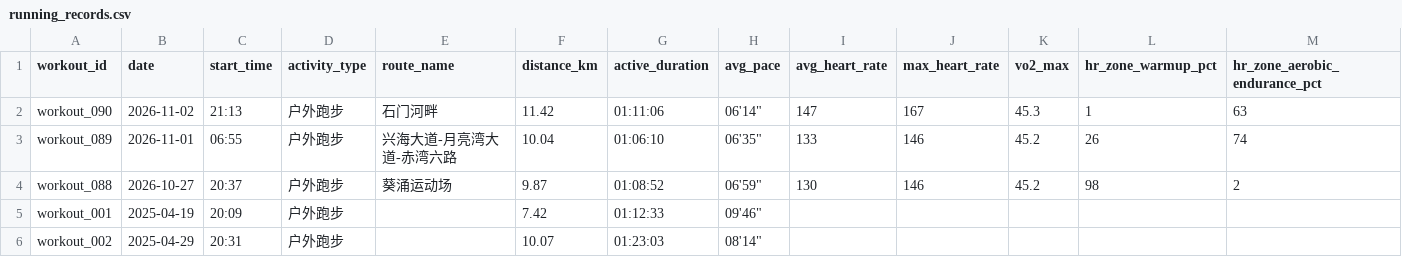
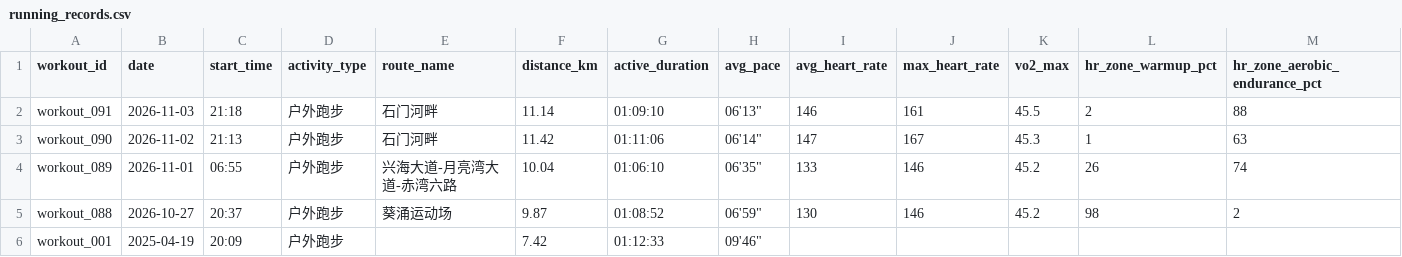
Before and after one commit to NanShi-rl/running-analyzer, a CSV file: data/running_records.csv, drawn as a sheet; only a part is shown; the shorter side is filled out with more unchanged rows; rows hold the shown columns only; the diff names each change by its address in the sheet, - before the commit and + after, or states it on an @@ line.

Commit message:
feat: log workout workout_091 on 2026-11-03

```diff
--- a/data/running_records.csv
+++ b/data/running_records.csv
+row 2: workout_091 | 2026-11-03 | 21:18 | 户外跑步 | 石门河畔 | 11.14 | 01:09:10 | 06'13" | 146 | 161 | 45.5 | 2 | 88
```
